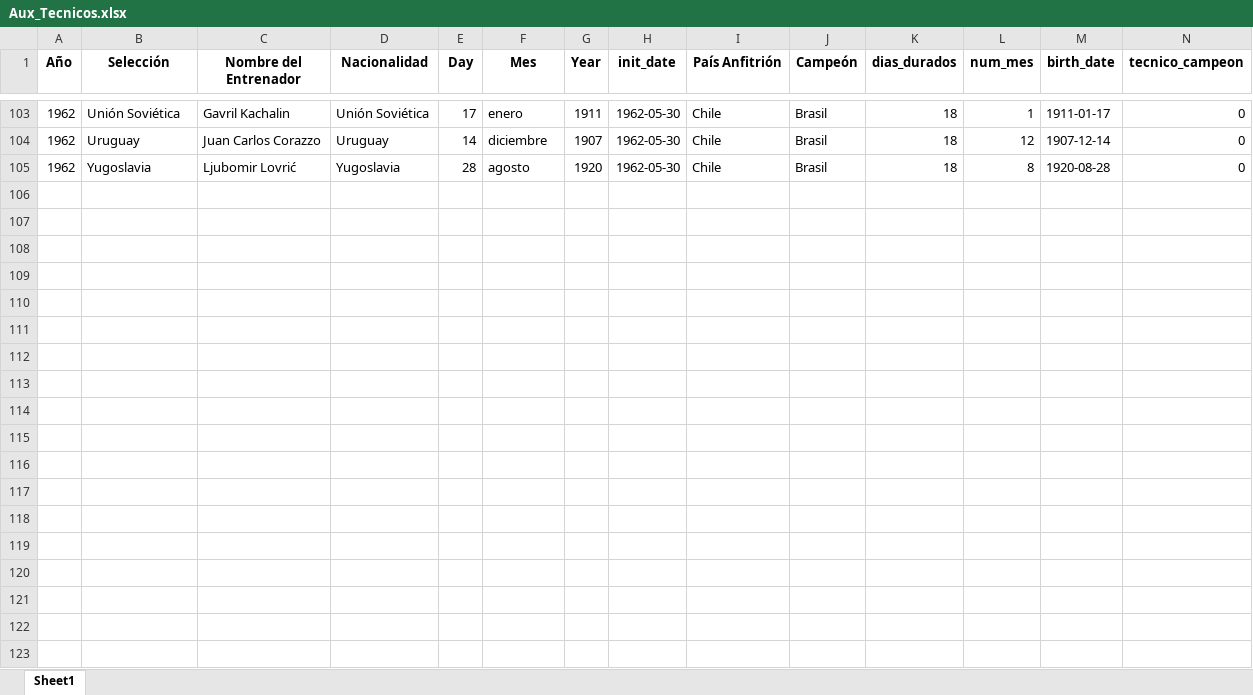
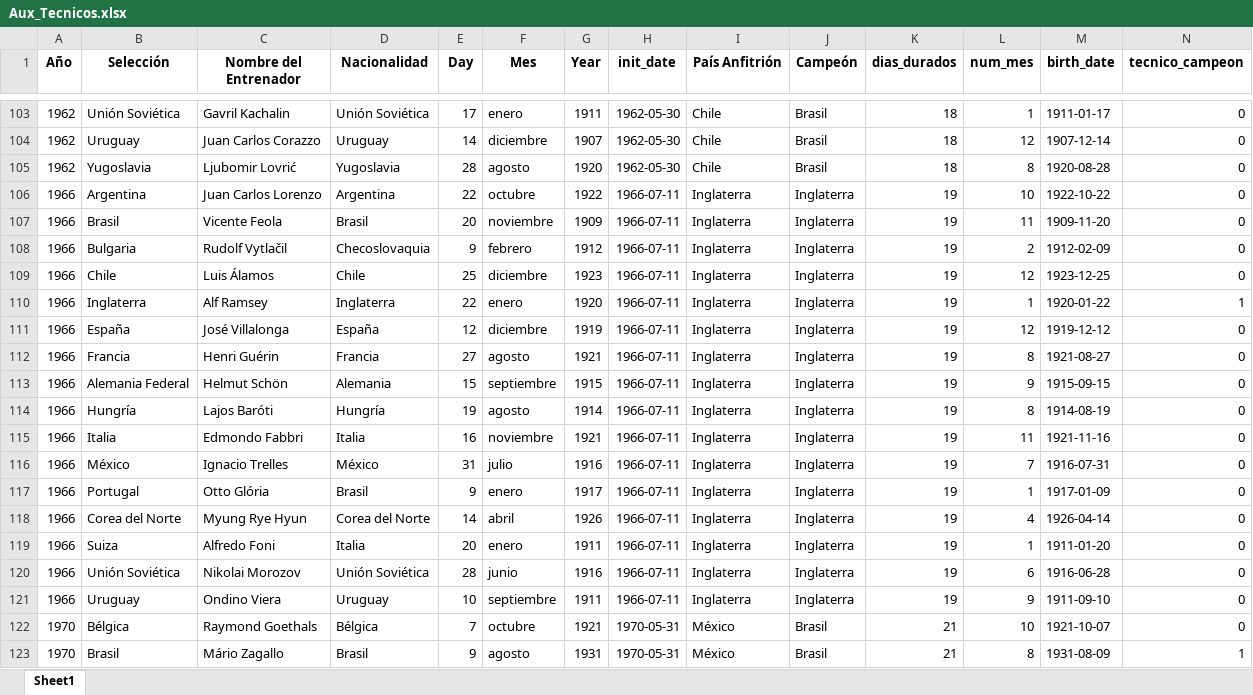
Before and after one commit to WMARBAR/Proyecto_MUNDIAL, an Excel workbook: Aux_Tecnicos.xlsx, sheet Sheet1, drawn as a sheet; only a part is shown, gaps mark what is left out; values as stored, in another font and other column widths than the file's, no borders; rows hold the shown columns only; the diff covers the shown part only; the diff names each change by its address in the sheet, - before the commit and + after, or states it on an @@ line.

```diff
--- a/Aux_Tecnicos.xlsx (sheet Sheet1)
+++ b/Aux_Tecnicos.xlsx (sheet Sheet1)
+row 106: 1966 | Argentina | Juan Carlos Lorenzo | Argentina | 22 | octubre | 1922 | 1966-07-11 | Inglaterra | Inglaterra | 19 | 10 | 1922-10-22 | 0
+row 107: 1966 | Brasil | Vicente Feola | Brasil | 20 | noviembre | 1909 | 1966-07-11 | Inglaterra | Inglaterra | 19 | 11 | 1909-11-20 | 0
+row 108: 1966 | Bulgaria | Rudolf Vytlačil | Checoslovaquia | 9 | febrero | 1912 | 1966-07-11 | Inglaterra | Inglaterra | 19 | 2 | 1912-02-09 | 0
+row 109: 1966 | Chile | Luis Álamos | Chile | 25 | diciembre | 1923 | 1966-07-11 | Inglaterra | Inglaterra | 19 | 12 | 1923-12-25 | 0
+row 110: 1966 | Inglaterra | Alf Ramsey | Inglaterra | 22 | enero | 1920 | 1966-07-11 | Inglaterra | Inglaterra | 19 | 1 | 1920-01-22 | 1
+row 111: 1966 | España | José Villalonga | España | 12 | diciembre | 1919 | 1966-07-11 | Inglaterra | Inglaterra | 19 | 12 | 1919-12-12 | 0
+row 112: 1966 | Francia | Henri Guérin | Francia | 27 | agosto | 1921 | 1966-07-11 | Inglaterra | Inglaterra | 19 | 8 | 1921-08-27 | 0
+row 113: 1966 | Alemania Federal | Helmut Schön | Alemania | 15 | septiembre | 1915 | 1966-07-11 | Inglaterra | Inglaterra | 19 | 9 | 1915-09-15 | 0
+row 114: 1966 | Hungría | Lajos Baróti | Hungría | 19 | agosto | 1914 | 1966-07-11 | Inglaterra | Inglaterra | 19 | 8 | 1914-08-19 | 0
+row 115: 1966 | Italia | Edmondo Fabbri | Italia | 16 | noviembre | 1921 | 1966-07-11 | Inglaterra | Inglaterra | 19 | 11 | 1921-11-16 | 0
+row 116: 1966 | México | Ignacio Trelles | México | 31 | julio | 1916 | 1966-07-11 | Inglaterra | Inglaterra | 19 | 7 | 1916-07-31 | 0
+row 117: 1966 | Portugal | Otto Glória | Brasil | 9 | enero | 1917 | 1966-07-11 | Inglaterra | Inglaterra | 19 | 1 | 1917-01-09 | 0
+row 118: 1966 | Corea del Norte | Myung Rye Hyun | Corea del Norte | 14 | abril | 1926 | 1966-07-11 | Inglaterra | Inglaterra | 19 | 4 | 1926-04-14 | 0
+row 119: 1966 | Suiza | Alfredo Foni | Italia | 20 | enero | 1911 | 1966-07-11 | Inglaterra | Inglaterra | 19 | 1 | 1911-01-20 | 0
+row 120: 1966 | Unión Soviética | Nikolai Morozov | Unión Soviética | 28 | junio | 1916 | 1966-07-11 | Inglaterra | Inglaterra | 19 | 6 | 1916-06-28 | 0
+row 121: 1966 | Uruguay | Ondino Viera | Uruguay | 10 | septiembre | 1911 | 1966-07-11 | Inglaterra | Inglaterra | 19 | 9 | 1911-09-10 | 0
+row 122: 1970 | Bélgica | Raymond Goethals | Bélgica | 7 | octubre | 1921 | 1970-05-31 | México | Brasil | 21 | 10 | 1921-10-07 | 0
+row 123: 1970 | Brasil | Mário Zagallo | Brasil | 9 | agosto | 1931 | 1970-05-31 | México | Brasil | 21 | 8 | 1931-08-09 | 1
```
Also changed, not shown: 94 added rows and 13 edited cells elsewhere in this sheet, Mundial_Aux_Data.xlsx, Mundial_Historic_RawData.xlsx, 10 other files.
